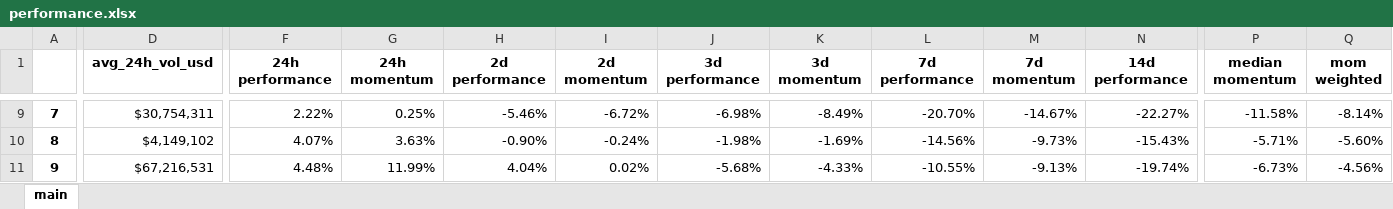
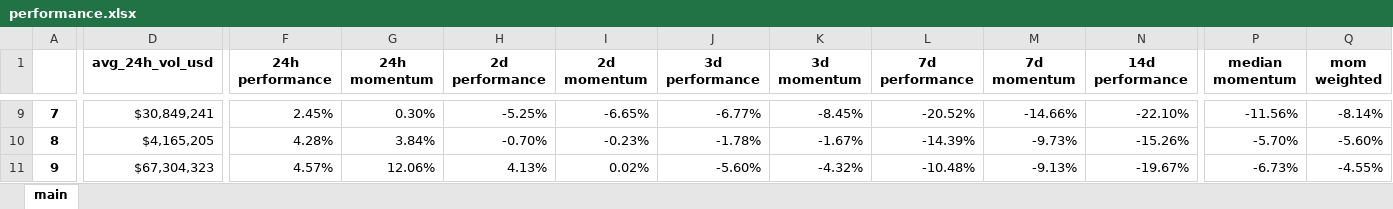
Before and after one commit to Kalindro/cyber-oasis-project-reborn-depreciated, an Excel workbook: strategies/market_performers/performance.xlsx, sheet main, drawn as a sheet; only a part is shown, gaps mark what is left out; values as stored, in another font and other column widths than the file's, no borders; the diff covers the shown part only; the diff names each change by its address in the sheet, - before the commit and + after, or states it on an @@ line.

```diff
--- a/strategies/market_performers/performance.xlsx (sheet main)
+++ b/strategies/market_performers/performance.xlsx (sheet main)
-D9 (avg_24h_vol_usd): $30,754,311
+D9 (avg_24h_vol_usd): $30,849,241
-F9 (24h performance): 2.22%
+F9 (24h performance): 2.45%
-G9 (24h momentum): 0.25%
+G9 (24h momentum): 0.30%
-H9 (2d performance): -5.46%
+H9 (2d performance): -5.25%
-I9 (2d momentum): -6.72%
+I9 (2d momentum): -6.65%
-J9 (3d performance): -6.98%
+J9 (3d performance): -6.77%
-K9 (3d momentum): -8.49%
+K9 (3d momentum): -8.45%
-L9 (7d performance): -20.70%
+L9 (7d performance): -20.52%
-M9 (7d momentum): -14.67%
+M9 (7d momentum): -14.66%
-N9 (14d performance): -22.27%
+N9 (14d performance): -22.10%
-P9 (median momentum): -11.58%
+P9 (median momentum): -11.56%
-D10 (avg_24h_vol_usd): $4,149,102
+D10 (avg_24h_vol_usd): $4,165,205
-F10 (24h performance): 4.07%
+F10 (24h performance): 4.28%
-G10 (24h momentum): 3.63%
+G10 (24h momentum): 3.84%
-H10 (2d performance): -0.90%
+H10 (2d performance): -0.70%
-I10 (2d momentum): -0.24%
+I10 (2d momentum): -0.23%
-J10 (3d performance): -1.98%
+J10 (3d performance): -1.78%
-K10 (3d momentum): -1.69%
+K10 (3d momentum): -1.67%
-L10 (7d performance): -14.56%
+L10 (7d performance): -14.39%
-N10 (14d performance): -15.43%
+N10 (14d performance): -15.26%
-P10 (median momentum): -5.71%
+P10 (median momentum): -5.70%
-D11 (avg_24h_vol_usd): $67,216,531
+D11 (avg_24h_vol_usd): $67,304,323
-F11 (24h performance): 4.48%
+F11 (24h performance): 4.57%
-G11 (24h momentum): 11.99%
+G11 (24h momentum): 12.06%
-H11 (2d performance): 4.04%
+H11 (2d performance): 4.13%
-J11 (3d performance): -5.68%
+J11 (3d performance): -5.60%
-K11 (3d momentum): -4.33%
+K11 (3d momentum): -4.32%
-L11 (7d performance): -10.55%
+L11 (7d performance): -10.48%
-N11 (14d performance): -19.74%
+N11 (14d performance): -19.67%
-Q11 (mom weighted): -4.56%
+Q11 (mom weighted): -4.55%
```
Also changed, not shown: 1487 edited cells elsewhere in this sheet, 5 other files.
